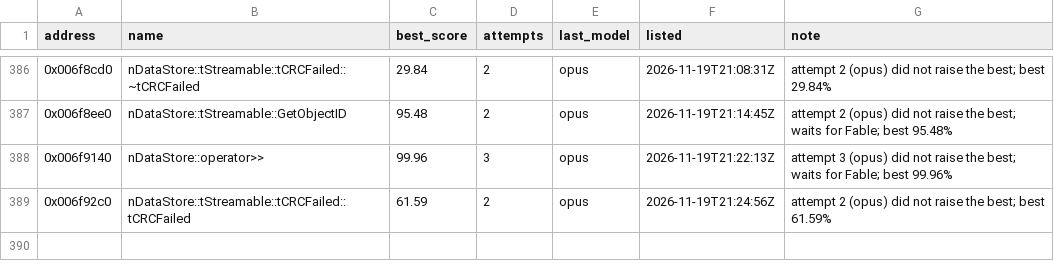
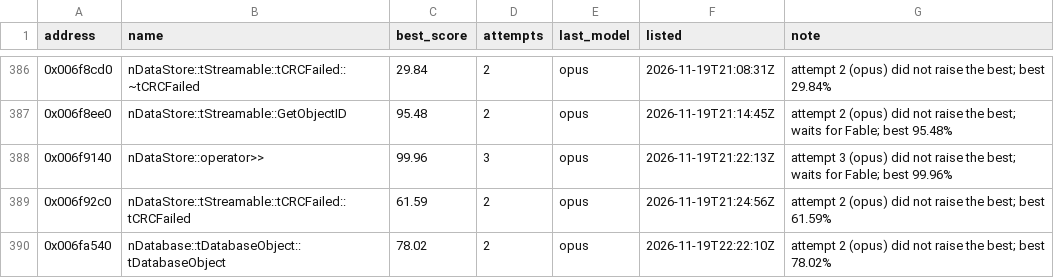
Before and after one commit to marinohardin/SFC2-decomp, a TSV file: analysis/results/revisit_functions.tsv, drawn as a sheet; only a part is shown, gaps mark what is left out; the diff names each change by its address in the sheet, - before the commit and + after, or states it on an @@ line.

Commit message:
chore(harness): update nDatabase::tDatabaseObject::tDatabaseObject (0x006fa540) on the revisit list
The stop rule ended its run short of 100%; see analysis/results/revisit_functions.tsv.

```diff
--- a/analysis/results/revisit_functions.tsv
+++ b/analysis/results/revisit_functions.tsv
+row 390: 0x006fa540 | nDatabase::tDatabaseObject::tDatabaseObject | 78.02 | 2 | opus | 2026-11-19T22:22:10Z | attempt 2 (opus) did not raise the best; best 78.02%
```
